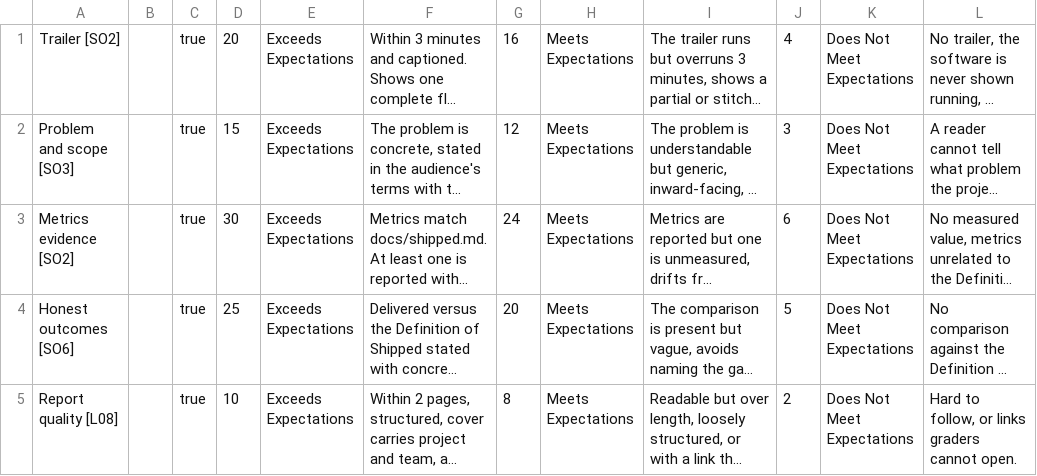
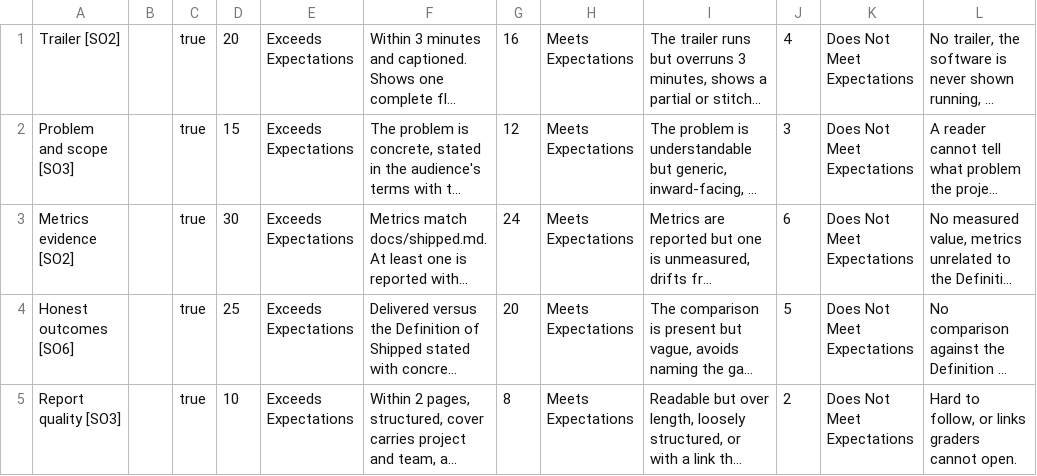
Before and after one commit to adulbrich/cs-capstone-handbook, a TSV file: canvas/assignments/spring-release/spring-release-rubric-details.tsv, drawn as a sheet; long unchanged cells end in …; the diff names each change by its address in the sheet, - before the commit and + after, or states it on an @@ line.

```diff
--- a/canvas/assignments/spring-release/spring-release-rubric-details.tsv
+++ b/canvas/assignments/spring-release/spring-release-rubric-details.tsv
-A5: Report quality [L08]
+A5: Report quality [SO3]
```
Also changed, not shown: canvas/assignments/project-landing-page/project-landing-page-rubric-details.tsv, canvas/assignments/project-retrospective/project-retrospective-rubric-details.tsv, 15 other files.
